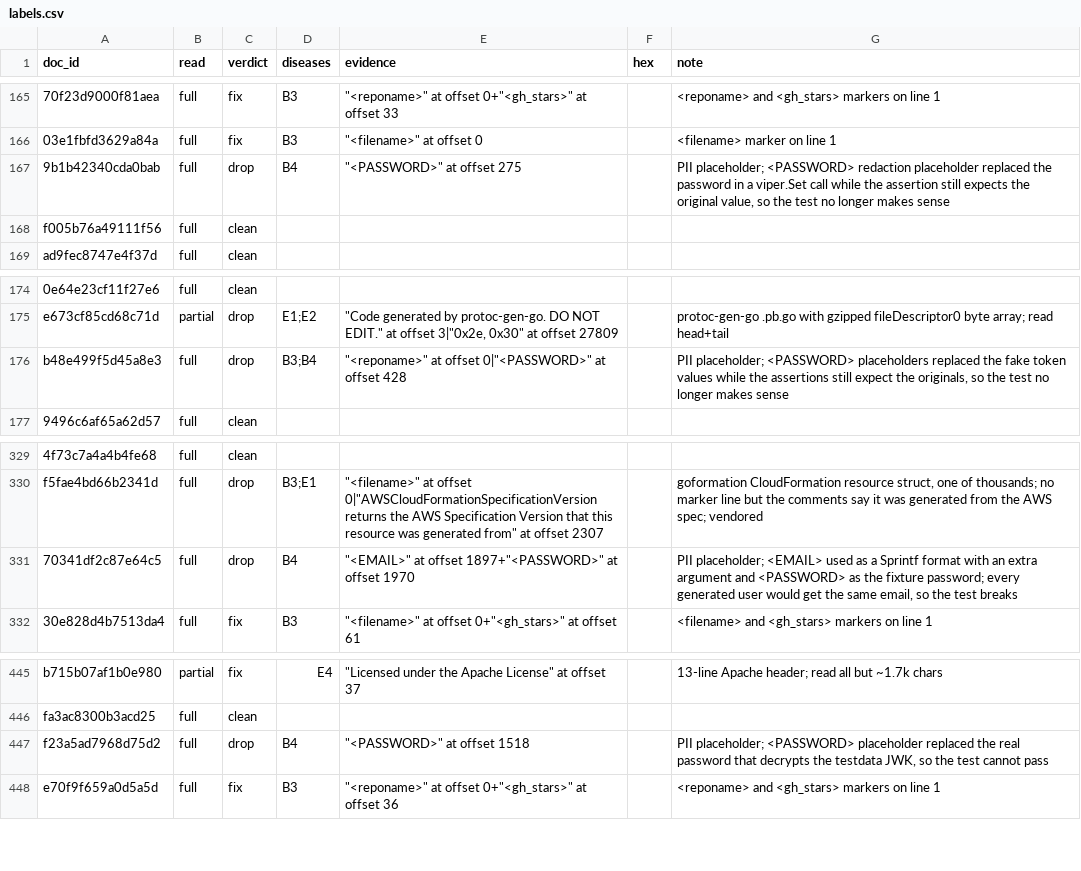
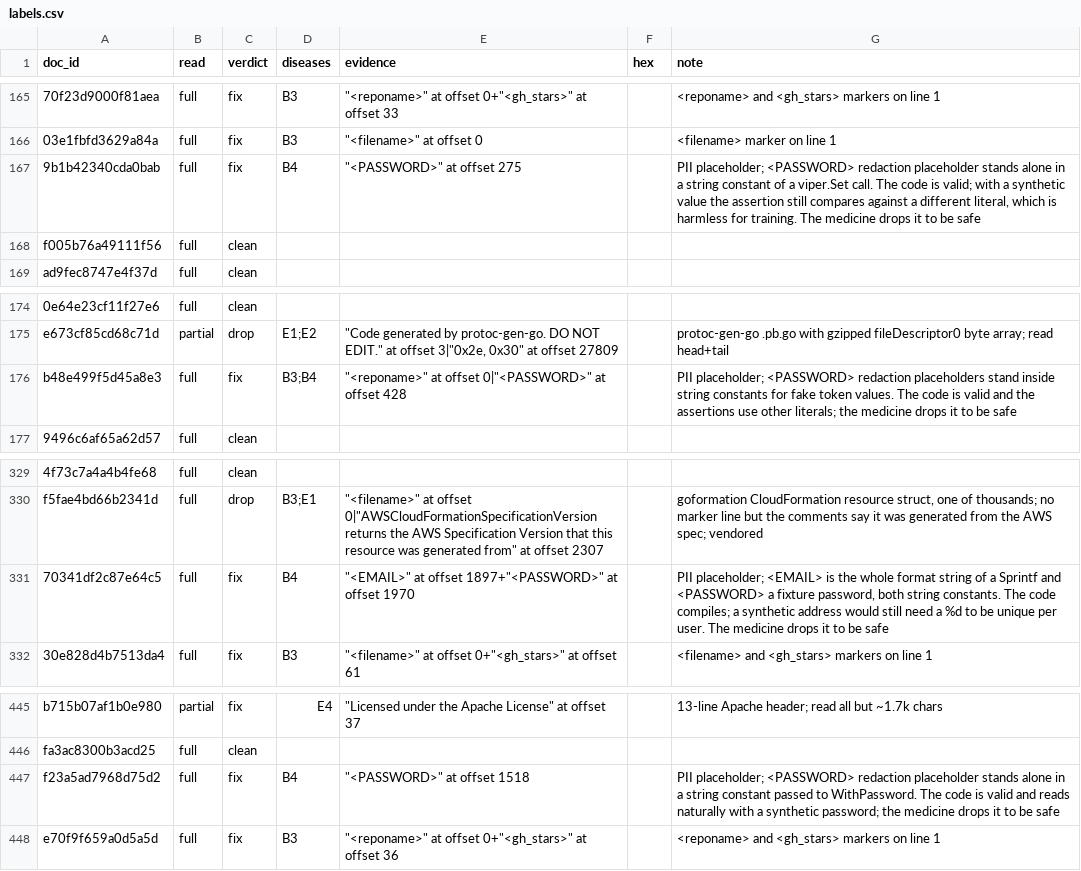
Before and after one commit to RaviNaik/era-v5-lab, a CSV file: diagnosis/submissions/code-go/RaviNaik/labels.csv, drawn as a sheet; only a part is shown, gaps mark what is left out; the diff names each change by its address in the sheet, - before the commit and + after, or states it on an @@ line.

Commit message:
code-go diagnosis: B4 string-constant placeholders (docs 165, 174, 329, 445) relabelled fix after manual review

```diff
--- a/diagnosis/submissions/code-go/RaviNaik/labels.csv
+++ b/diagnosis/submissions/code-go/RaviNaik/labels.csv
-C167 (verdict): drop
+C167 (verdict): fix
-G167 (note): …redaction placeholder replaced the password in a viper.Set call while the assertion still expects the original value, so the test no longer makes sense
+G167 (note): …redaction placeholder stands alone in a string constant of a viper.Set call. The code is valid; with a synthetic value the assertion still compares against a different literal, which is harmless for training. The medicine drops it to be safe
-C176 (verdict): drop
+C176 (verdict): fix
-G176 (note): …placeholder; <PASSWORD> placeholders replaced the fake token values while the assertions still expect the originals, so the test no longer makes sense
+G176 (note): …placeholder; <PASSWORD> redaction placeholders stand inside string constants for fake token values. The code is valid and the assertions use other literals; the medicine drops it to be safe
-C331 (verdict): drop
+C331 (verdict): fix
-G331 (note): …placeholder; <EMAIL> used as a Sprintf format with an extra argument and <PASSWORD> as the fixture password; every generated user would get the same email, so the test breaks
+G331 (note): …placeholder; <EMAIL> is the whole format string of a Sprintf and <PASSWORD> a fixture password, both string constants. The code compiles; a synthetic address would still need a %d to be unique per user. The medicine drops it to be safe
-C447 (verdict): drop
+C447 (verdict): fix
-G447 (note): …placeholder; <PASSWORD> placeholder replaced the real password that decrypts the testdata JWK, so the test cannot pass
+G447 (note): …placeholder; <PASSWORD> redaction placeholder stands alone in a string constant passed to WithPassword. The code is valid and reads naturally with a synthetic password; the medicine drops it to be safe
```
Also changed, not shown: 1 other file.
